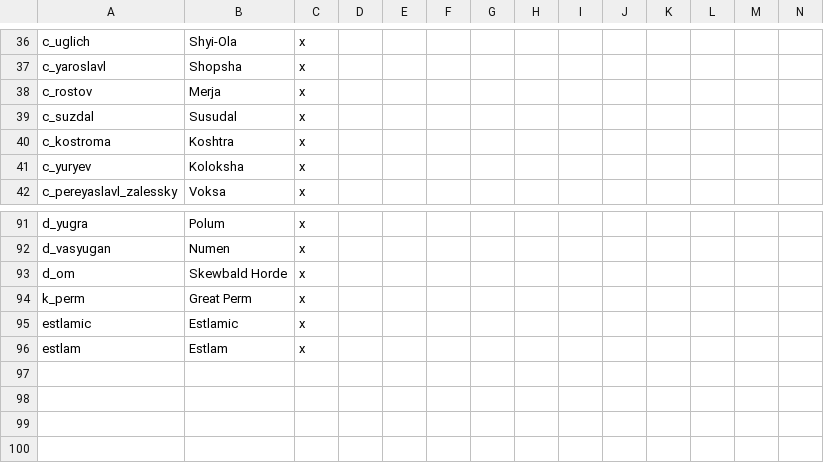
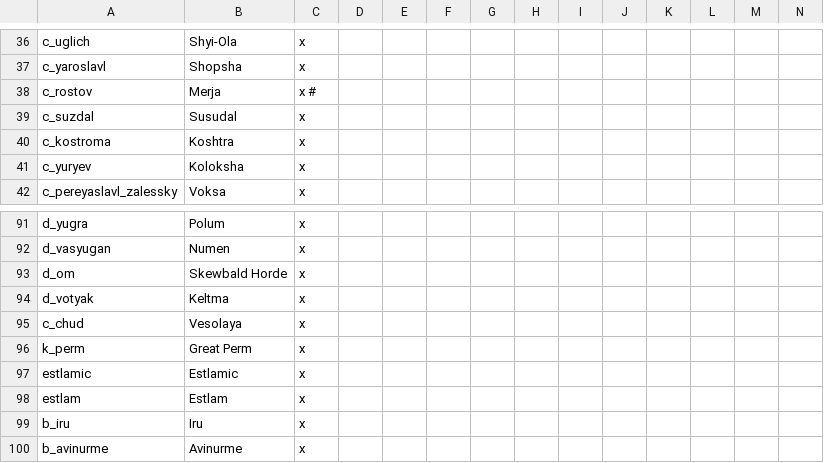
Before and after one commit to rygabert/The-Waterfowl-People, a CSV file: localisation/00_fug.csv, drawn as a sheet; only a part is shown, gaps mark what is left out; rows hold the shown columns only; the diff names each change by its address in the sheet, - before the commit and + after, or states it on an @@ line.

```diff
--- a/localisation/00_fug.csv
+++ b/localisation/00_fug.csv
-C38: x
+C38: x #
+row 94: d_votyak | Keltma | x
+row 95: c_chud | Vesolaya | x
+row 99: b_iru | Iru | x
+row 100: b_avinurme | Avinurme | x
```
Also changed, not shown: 9 other files.
